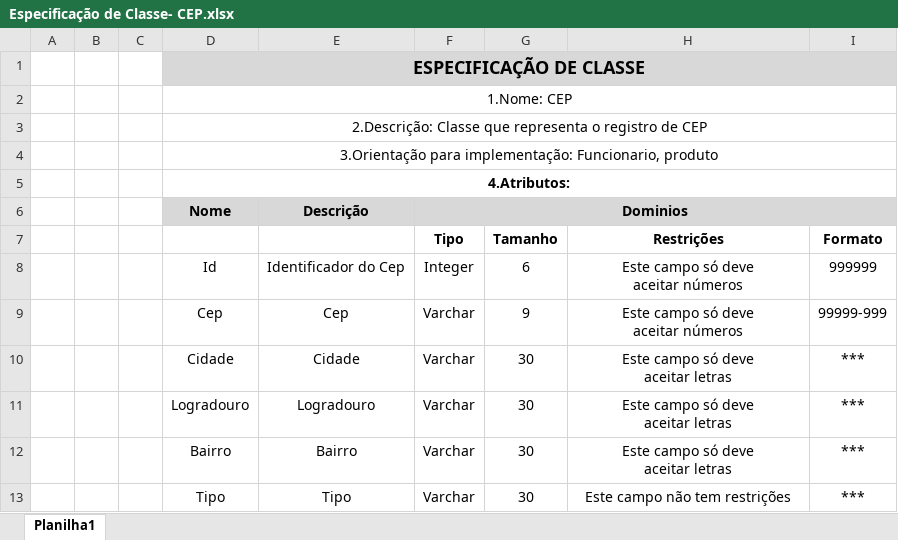
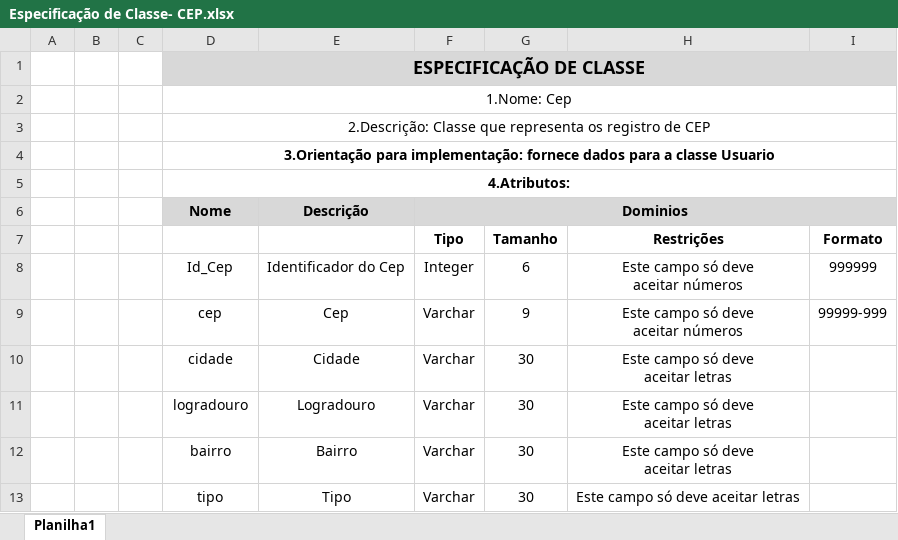
Before and after one commit to TheusG/Tcc, an Excel workbook: Documentacao/EspecificacaoClasse/Especificação de Classe- CEP.xlsx, sheet Planilha1, drawn as a sheet; values as stored, in another font and other column widths than the file's, no borders; charts and pictures not drawn; the diff names each change by its address in the sheet, - before the commit and + after, or states it on an @@ line.

```diff
--- a/Documentacao/EspecificacaoClasse/Especificação de Classe- CEP.xlsx (sheet Planilha1)
+++ b/Documentacao/EspecificacaoClasse/Especificação de Classe- CEP.xlsx (sheet Planilha1)
-D2 (Nome): 1.Nome: CEP
+D2 (Nome): 1.Nome: Cep
-D3 (Nome): …que representa o registro de…
+D3 (Nome): …que representa os registro de…
-D4 (Nome): …para implementação: Funcionario, produto
+D4 (Nome): …para implementação: fornece dados para a classe Usuario
-D4 bold: off
+D4 bold: on
-D8 (Nome): Id
+D8 (Nome): Id_Cep
-D9 (Nome): Cep
+D9 (Nome): cep
-D10 (Nome): Cidade
+D10 (Nome): cidade
-I10:I13: ***
+I10:I13: (empty)
-D11 (Nome): Logradouro
+D11 (Nome): logradouro
-D12 (Nome): Bairro
+D12 (Nome): bairro
-D13 (Nome): Tipo
+D13 (Nome): tipo
-H13: Este campo não tem restrições
+H13: Este campo só deve aceitar letras
```
Also changed, not shown: charts or pictures, Documentacao/EspecificacaoClasse/Especificação de Classe- Cliente.xlsx, Documentacao/EspecificacaoClasse/Especificação de Classe- DetalhesVenda.xlsx, 3 other files.
